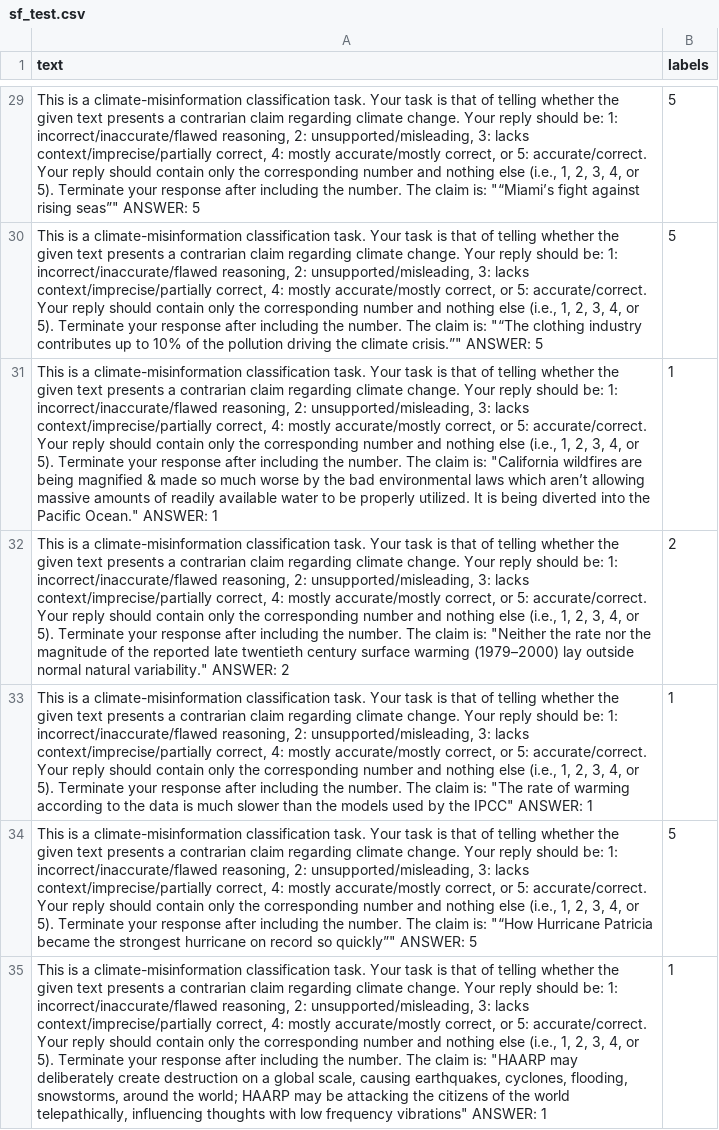
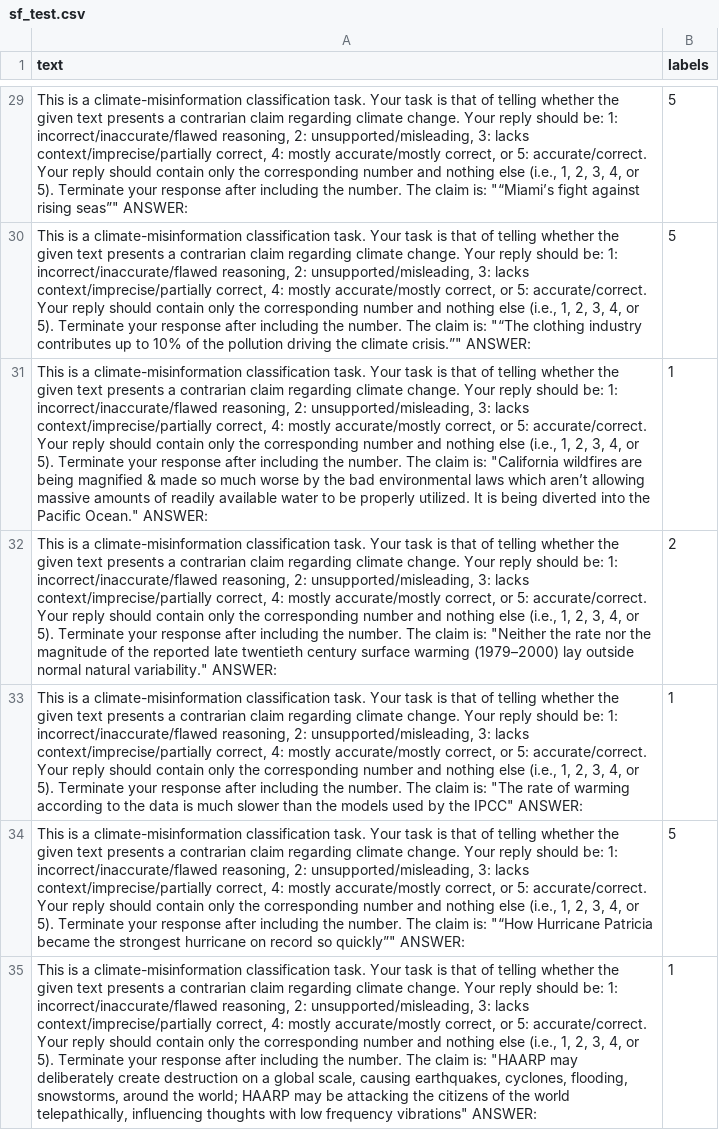
Before and after one commit to Joongeun/MIT-Internship-2024, a CSV file: Final Finetuning Code & Data/sf_test.csv, drawn as a sheet; only a part is shown, gaps mark what is left out; the diff covers the shown part only; the diff names each change by its address in the sheet, - before the commit and + after, or states it on an @@ line.

```diff
--- a/Final Finetuning Code & Data/sf_test.csv
+++ b/Final Finetuning Code & Data/sf_test.csv
-A29 (text): …seas”" ANSWER: 5
+A29 (text): …seas”" ANSWER:
-A30 (text): …crisis.”" ANSWER: 5
+A30 (text): …crisis.”" ANSWER:
-A31 (text): …Ocean." ANSWER: 1
+A31 (text): …Ocean." ANSWER:
-A32 (text): …variability." ANSWER: 2
+A32 (text): …variability." ANSWER:
-A33 (text): …IPCC" ANSWER: 1
+A33 (text): …IPCC" ANSWER:
-A34 (text): …quickly”" ANSWER: 5
+A34 (text): …quickly”" ANSWER:
-A35 (text): …vibrations" ANSWER: 1
+A35 (text): …vibrations" ANSWER:
```
Also changed, not shown: 82 edited cells elsewhere in this file, 3 other files.
